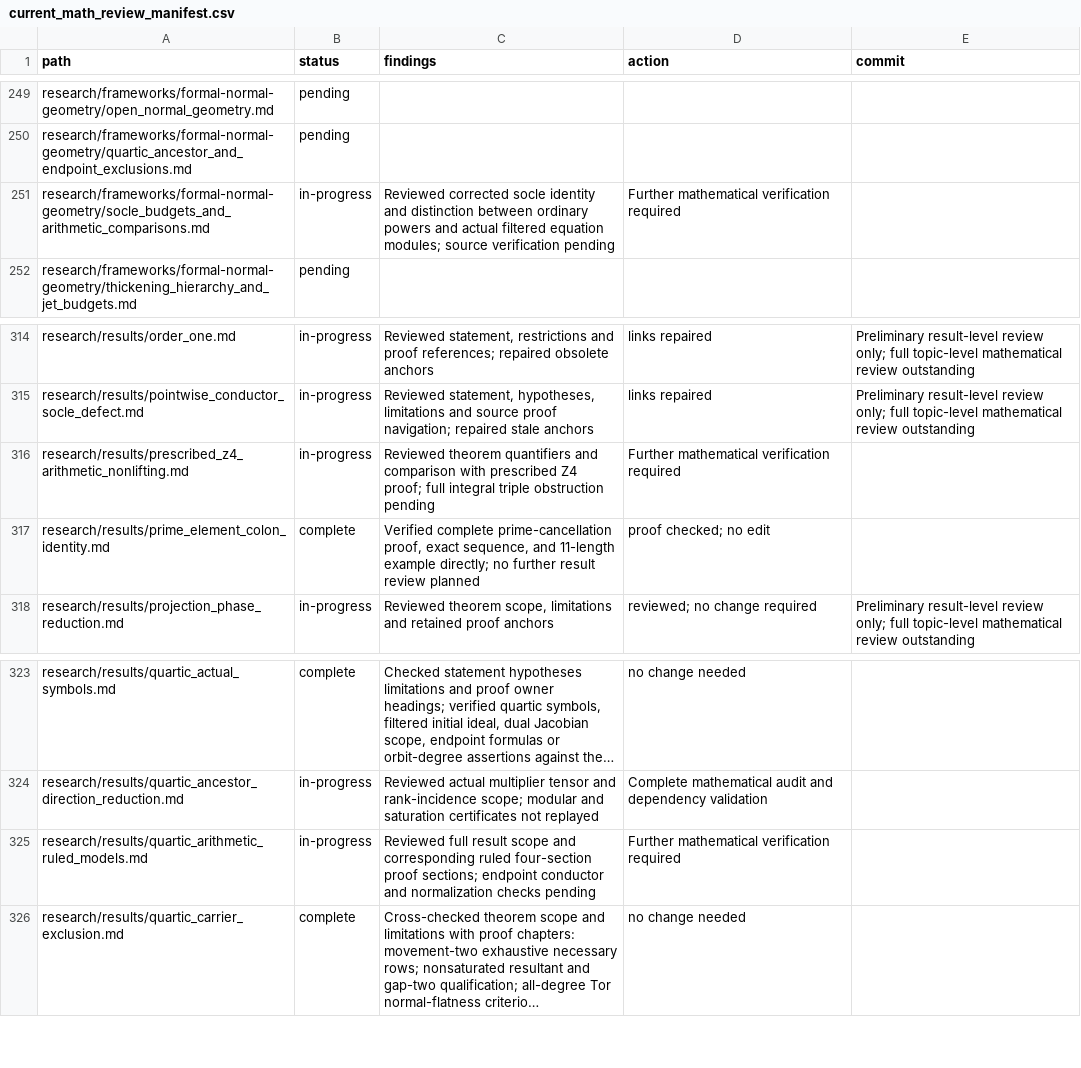
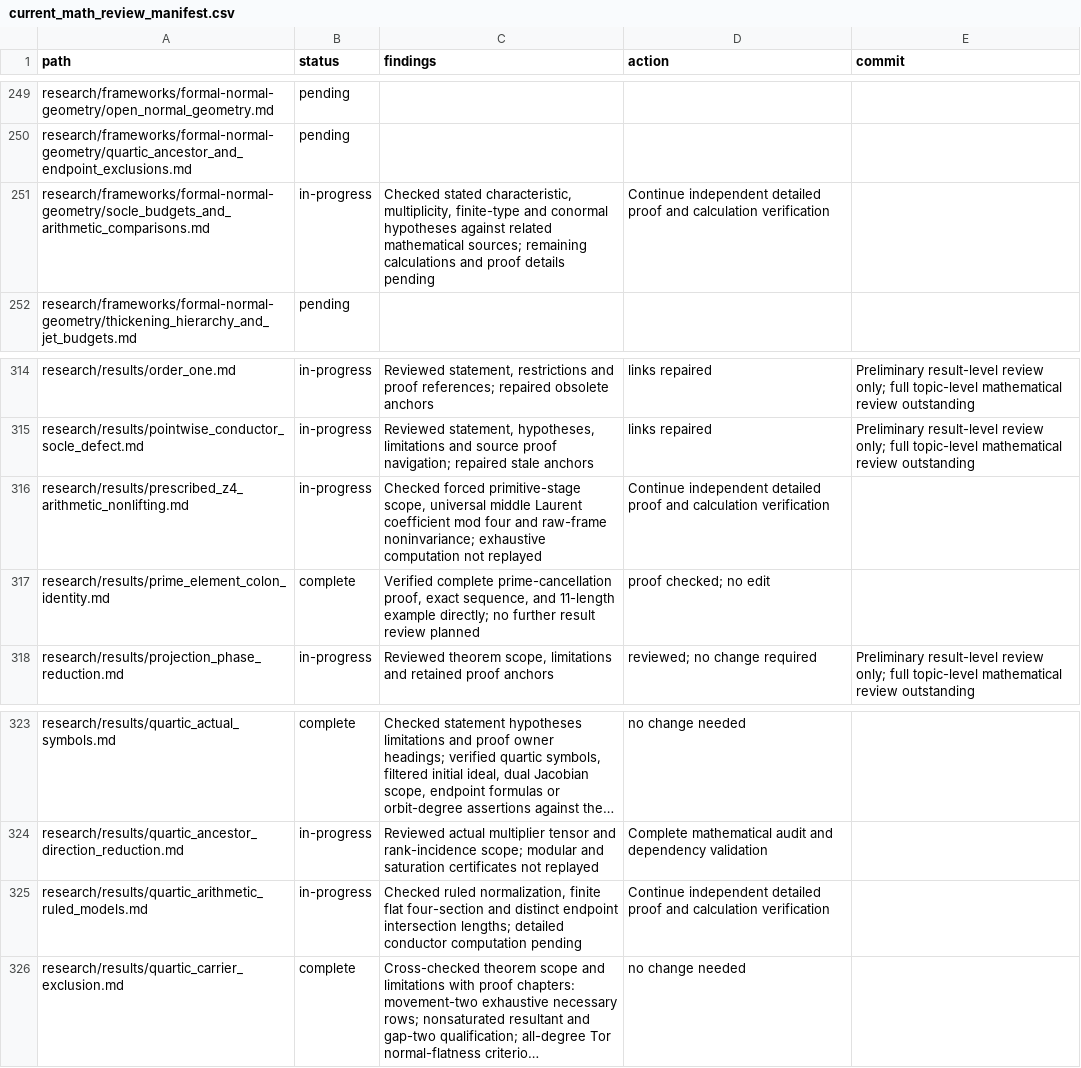
Before and after one commit to markluxton1/STCI, a CSV file: tmp/current_math_review_manifest.csv, drawn as a sheet; only a part is shown, gaps mark what is left out; long unchanged cells end in …; the diff covers the shown part only; the diff names each change by its address in the sheet, - before the commit and + after, or states it on an @@ line.

Commit message:
Record 20-file arithmetic and quartic-duality review with scoped completion and remaining proof checks

```diff
--- a/tmp/current_math_review_manifest.csv
+++ b/tmp/current_math_review_manifest.csv
-C251 (findings): Reviewed corrected socle identity and distinction between ordinary powers and actual filtered equation modules; source verification pending
+C251 (findings): Checked stated characteristic, multiplicity, finite-type and conormal hypotheses against related mathematical sources; remaining calculations and proof details pending
-D251 (action): Further mathematical verification required
+D251 (action): Continue independent detailed proof and calculation verification
-C316 (findings): Reviewed theorem quantifiers and comparison with prescribed Z4 proof; full integral triple obstruction pending
+C316 (findings): Checked forced primitive-stage scope, universal middle Laurent coefficient mod four and raw-frame noninvariance; exhaustive computation not replayed
-D316 (action): Further mathematical verification required
+D316 (action): Continue independent detailed proof and calculation verification
-C325 (findings): Reviewed full result scope and corresponding ruled four-section proof sections; endpoint conductor and normalization checks pending
+C325 (findings): Checked ruled normalization, finite flat four-section and distinct endpoint intersection lengths; detailed conductor computation pending
-D325 (action): Further mathematical verification required
+D325 (action): Continue independent detailed proof and calculation verification
```
Also changed, not shown: 28 edited cells elsewhere in this file.
